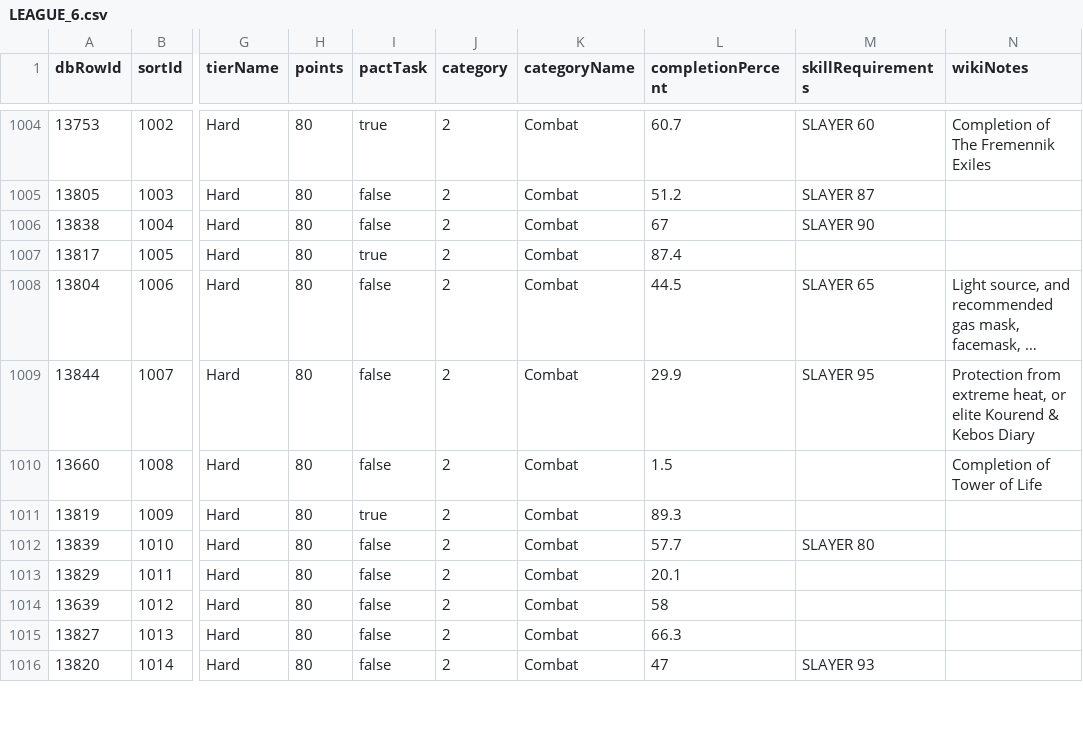
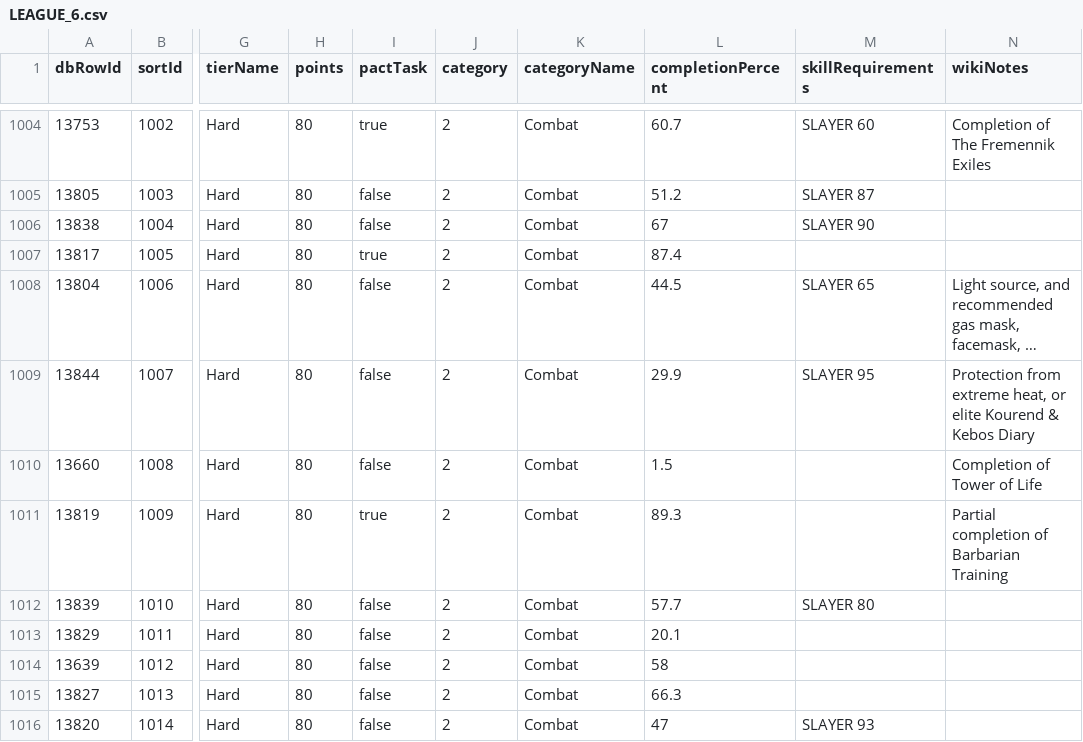
Before and after one commit to syrifgit/OSRSTaskHub, a CSV file: leagues/league-6-demonic-pacts/LEAGUE_6.csv, drawn as a sheet; only a part is shown, gaps mark what is left out; long unchanged cells end in …; the diff names each change by its address in the sheet, - before the commit and + after, or states it on an @@ line.

```diff
--- a/leagues/league-6-demonic-pacts/LEAGUE_6.csv
+++ b/leagues/league-6-demonic-pacts/LEAGUE_6.csv
-N1011 (wikiNotes): (empty)
+N1011 (wikiNotes): Partial completion of Barbarian Training
```
Also changed, not shown: 3 other files.
